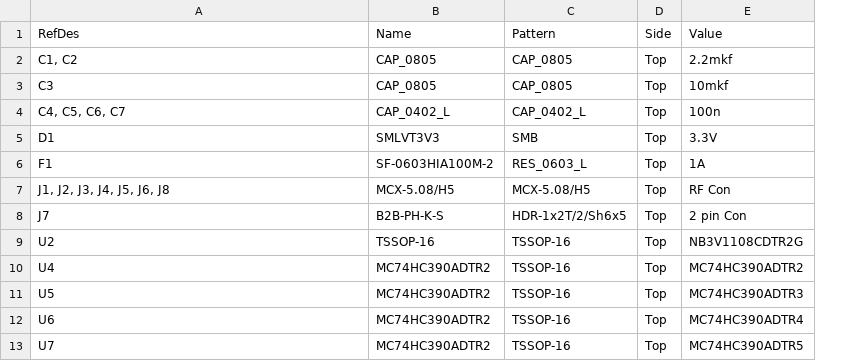
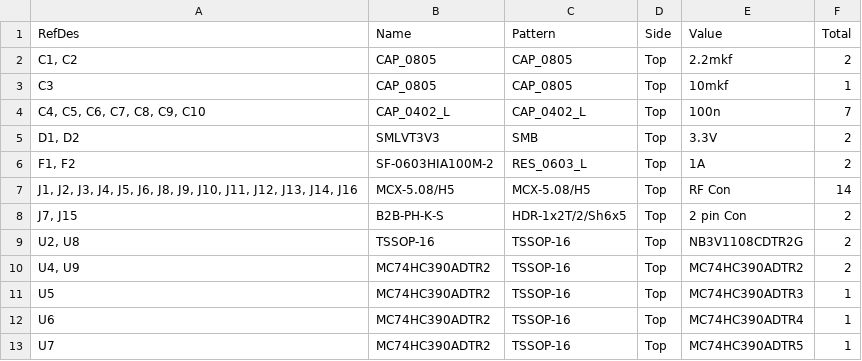
Before and after one commit to DjuffinUA/Various, a CSV file: C#/Work/TestOut.csv, drawn as a sheet; the diff names each change by its address in the sheet, - before the commit and + after, or states it on an @@ line.

```diff
--- a/C#/Work/TestOut.csv
+++ b/C#/Work/TestOut.csv
+column F (Total), rows 2-13: 2 | 1 | 7 | 2 | 2 | 14 | 2 | 2 | 2 | 1 | 1 | 1
-A4 (RefDes): C4, C5, C6, C7
+A4 (RefDes): C4, C5, C6, C7, C8, C9, C10
-A5 (RefDes): D1
+A5 (RefDes): D1, D2
-A6 (RefDes): F1
+A6 (RefDes): F1, F2
-A7 (RefDes): J1, J2, J3, J4, J5, J6, J8
+A7 (RefDes): J1, J2, J3, J4, J5, J6, J8, J9, J10, J11, J12, J13, J14, J16
-A8 (RefDes): J7
+A8 (RefDes): J7, J15
-A9 (RefDes): U2
+A9 (RefDes): U2, U8
-A10 (RefDes): U4
+A10 (RefDes): U4, U9
```
Also changed, not shown: 7 other files.
